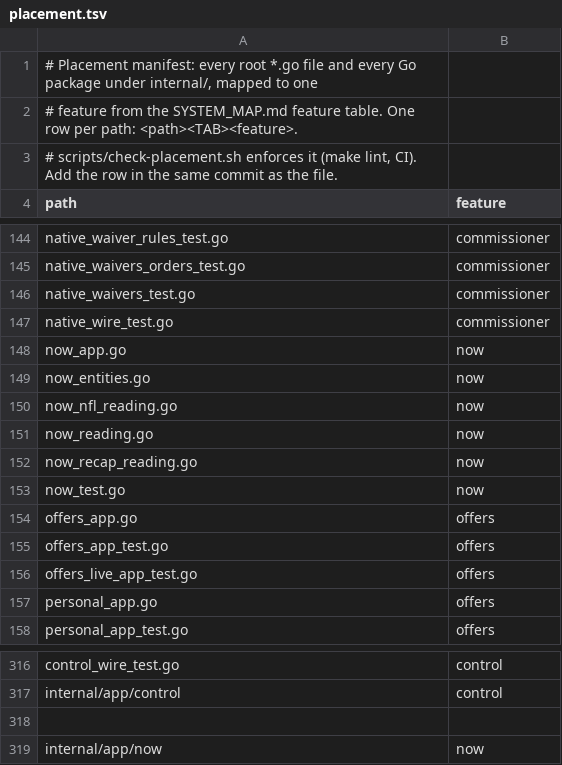
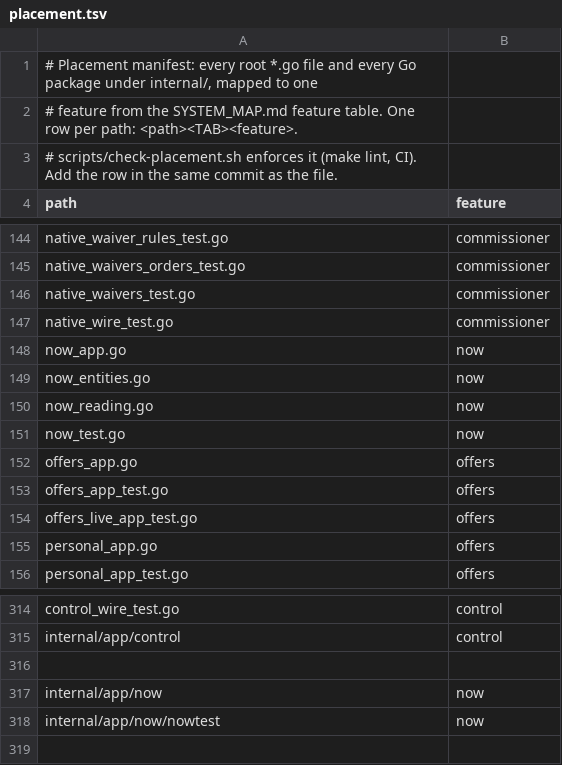
Before and after one commit to secureprospective/TheWarRoom, a TSV file: docs/architecture/placement.tsv, drawn as a sheet; only a part is shown, gaps mark what is left out.

```diff
--- a/docs/architecture/placement.tsv
+++ b/docs/architecture/placement.tsv
@@ -149,5 +149,3 @@ now_app.go	now
 now_entities.go	now
-now_nfl_reading.go	now
 now_reading.go	now
-now_recap_reading.go	now
 now_test.go	now
@@ -319 +317,2 @@ internal/app/control	control
 internal/app/now	now
+internal/app/now/nowtest	now
```
Also changed, not shown: 20 other files.
